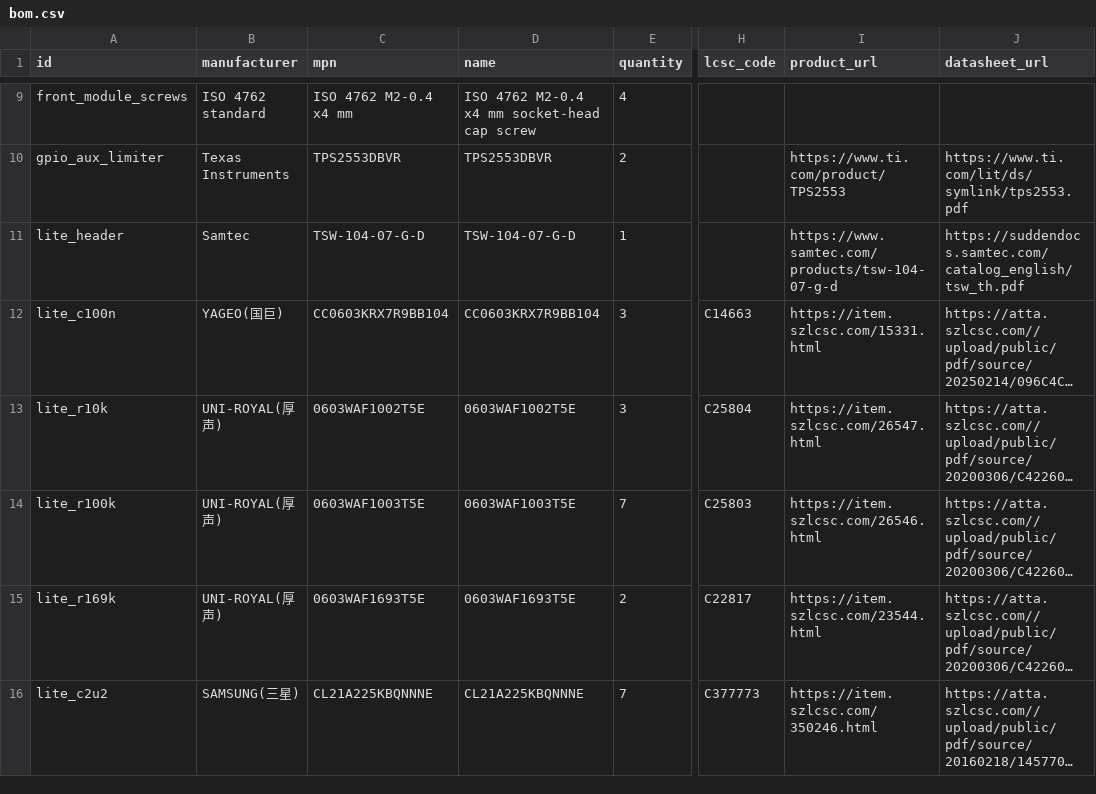
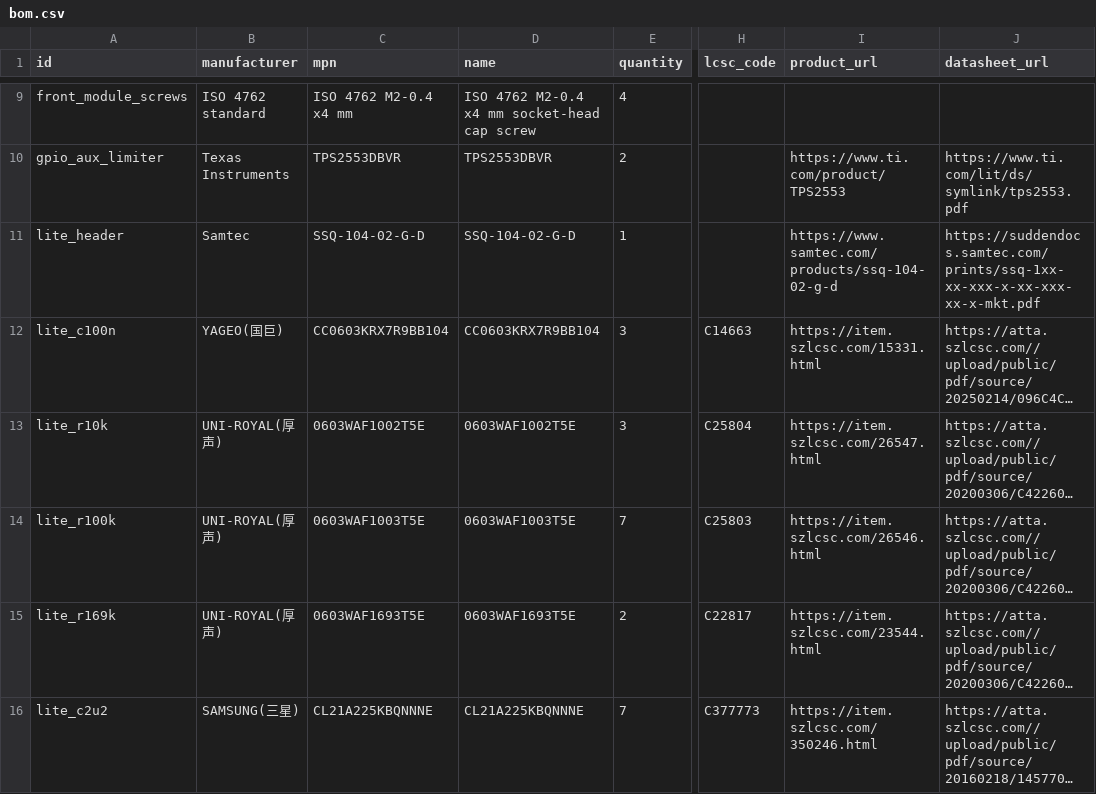
Before and after one commit to c3ll256/rp-compute, a CSV file: product/bom.csv, drawn as a sheet; only a part is shown, gaps mark what is left out; long unchanged cells end in …; the diff names each change by its address in the sheet, - before the commit and + after, or states it on an @@ line.

```diff
--- a/product/bom.csv
+++ b/product/bom.csv
-C11 (mpn): TSW-104-07-G-D
+C11 (mpn): SSQ-104-02-G-D
-D11 (name): TSW-104-07-G-D
+D11 (name): SSQ-104-02-G-D
-I11 (product_url): https://www.samtec.com/products/tsw-104-07-g-d
+I11 (product_url): https://www.samtec.com/products/ssq-104-02-g-d
-J11 (datasheet_url): https://suddendocs.samtec.com/catalog_english/tsw_th.pdf
+J11 (datasheet_url): https://suddendocs.samtec.com/prints/ssq-1xx-xx-xxx-x-xx-xxx-xx-x-mkt.pdf
```
Also changed, not shown: 15 other files.
